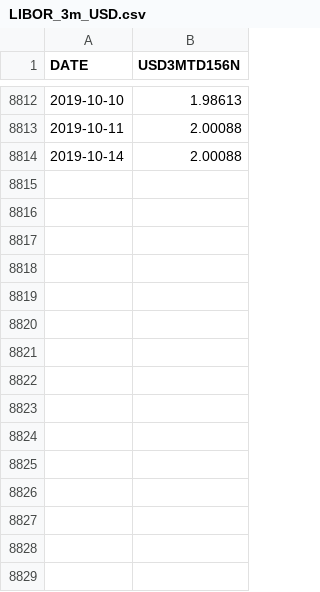
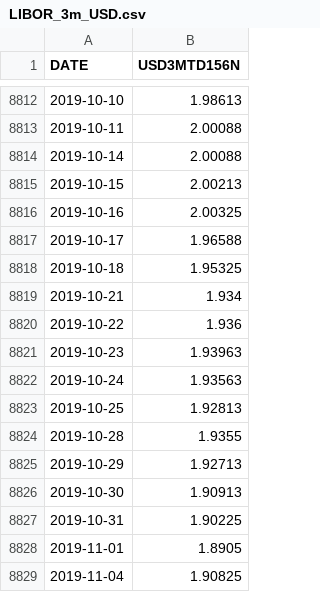
Before and after one commit to Heringer-Epson/Lantern, a CSV file: course_R/project/data/LIBOR_3m_USD.csv, drawn as a sheet; only a part is shown, gaps mark what is left out; the diff names each change by its address in the sheet, - before the commit and + after, or states it on an @@ line.

```diff
--- a/course_R/project/data/LIBOR_3m_USD.csv
+++ b/course_R/project/data/LIBOR_3m_USD.csv
+row 8815: 2019-10-15 | 2.00213
+row 8816: 2019-10-16 | 2.00325
+row 8817: 2019-10-17 | 1.96588
+row 8818: 2019-10-18 | 1.95325
+row 8819: 2019-10-21 | 1.934
+row 8820: 2019-10-22 | 1.936
+row 8821: 2019-10-23 | 1.93963
+row 8822: 2019-10-24 | 1.93563
+row 8823: 2019-10-25 | 1.92813
+row 8824: 2019-10-28 | 1.9355
+row 8825: 2019-10-29 | 1.92713
+row 8826: 2019-10-30 | 1.90913
+row 8827: 2019-10-31 | 1.90225
+row 8828: 2019-11-01 | 1.8905
+row 8829: 2019-11-04 | 1.90825
```
Also changed, not shown: course_R/project/data/LIBOR_12m_USD.csv, course_R/project/data/LIBOR_1m_USD.csv, 12 other files.
